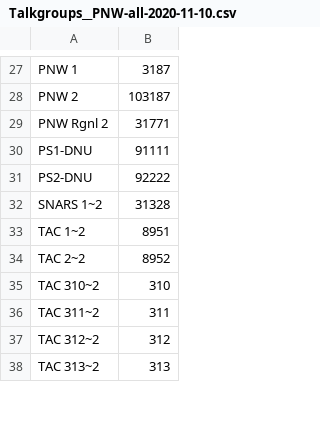
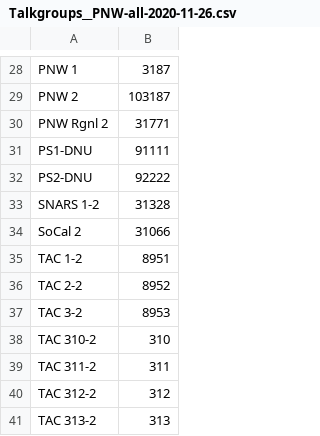
Before and after one commit to n7ekb/cps-import-builder, a CSV file: reference_data_files/N7EKB_shared_files/Talkgroups__PNW-all-2020-11-26.csv (was reference_data_files/N7EKB_shared_files/Talkgroups__PNW-all-2020-11-10.csv), drawn as a sheet; only a part is shown, gaps mark what is left out; the diff covers the shown part only.

Commit message:
Updated Digital-Repeaters__PNW-all & Talkgroups__PNW-all files to the Thanksgiving Day (2020-11-26) editions.

```diff
--- a/reference_data_files/N7EKB_shared_files/Talkgroups__PNW-all-2020-11-10.csv
+++ b/reference_data_files/N7EKB_shared_files/Talkgroups__PNW-all-2020-11-26.csv
@@ -31,8 +32,10 @@ PS1-DNU,91111
 PS2-DNU,92222
-SNARS 1~2,31328
-TAC 1~2,8951
-TAC 2~2,8952
-TAC 310~2,310
-TAC 311~2,311
-TAC 312~2,312
-TAC 313~2,313
+SNARS 1-2,31328
+SoCal 2,31066
+TAC 1-2,8951
+TAC 2-2,8952
+TAC 3-2,8953
+TAC 310-2,310
+TAC 311-2,311
+TAC 312-2,312
+TAC 313-2,313
```
Also changed, not shown: 2 added rows, 1 removed row and 11 edited cells elsewhere in this file, 2 other files.
